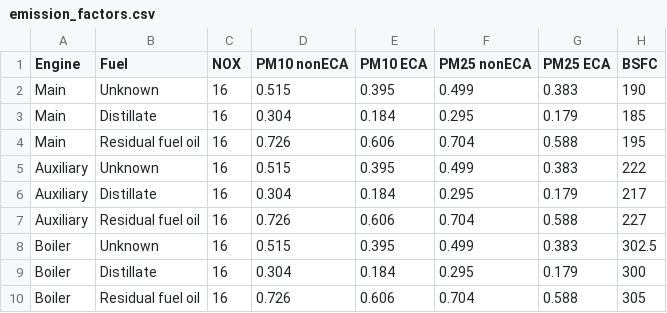
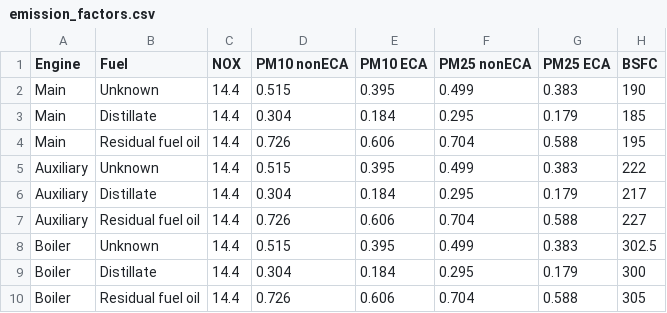
Before and after one commit to FLCAC-admin/uslci-marine, a CSV file: data/emission_factors.csv, drawn as a sheet; only a part is shown; the diff names each change by its address in the sheet, - before the commit and + after, or states it on an @@ line.

Commit message:
fix NOX emission factor

```diff
--- a/data/emission_factors.csv
+++ b/data/emission_factors.csv
-C2:C10 (NOX): 16
+C2:C10 (NOX): 14.4
```
